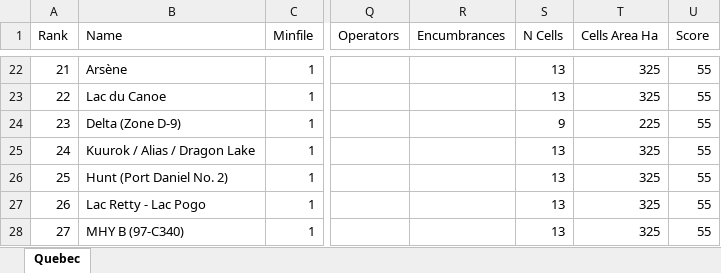
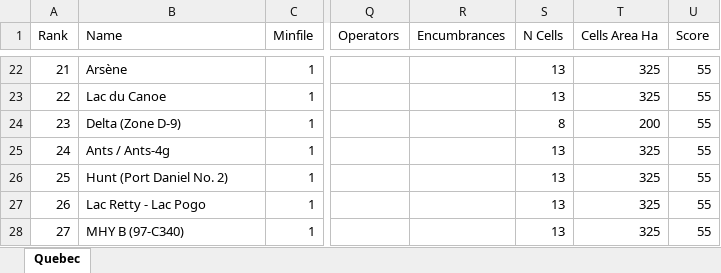
Before and after one commit to jaydeepdive/closeology, an Excel workbook: site/qc_leads.xlsx, sheet Quebec, drawn as a sheet; only a part is shown, gaps mark what is left out; values as stored, in another font and other column widths than the file's, no borders; the diff covers the shown part only; the diff names each change by its address in the sheet, - before the commit and + after, or states it on an @@ line.

```diff
--- a/site/qc_leads.xlsx (sheet Quebec)
+++ b/site/qc_leads.xlsx (sheet Quebec)
@@ column A (Rank) renumbered between rows 4 and 63 @@
-S24 (N Cells): 9
+S24 (N Cells): 8
-T24 (Cells Area Ha): 225
+T24 (Cells Area Ha): 200
@@ row 25 moved to row 11: 10 @@
@@ row 18 moved to row 25: 24 @@
```
Also changed, not shown: 4 added rows, 2 removed rows, 6 moved rows and 13 edited cells elsewhere in this sheet, site/ab_leads.xlsx, site/bc_leads.xlsx, 17 other files.
